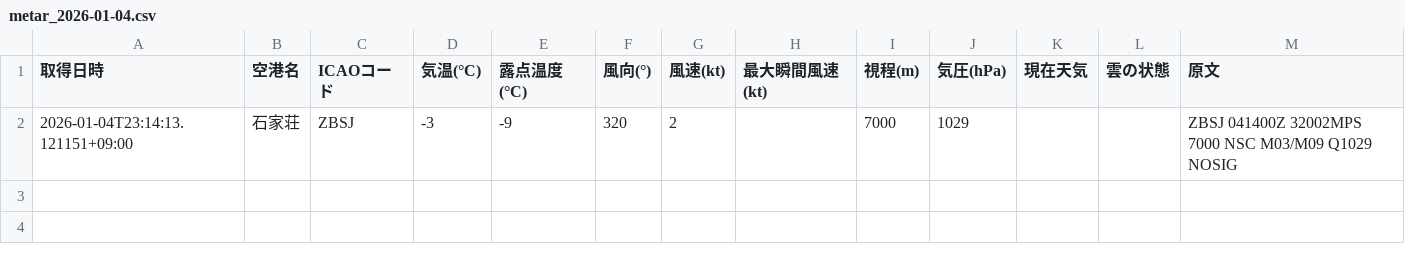
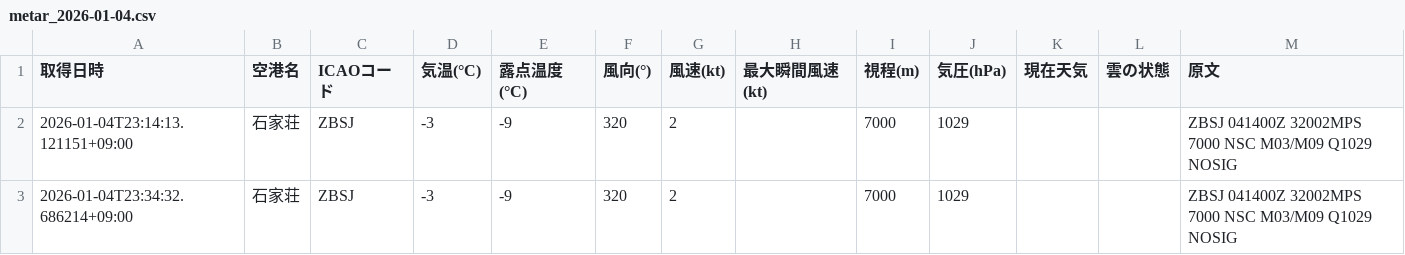
Before and after one commit to sun-1090/MATER-and-TAF, a CSV file: data/石家荘/metar_2026-01-04.csv, drawn as a sheet.

```diff
--- a/data/石家荘/metar_2026-01-04.csv
+++ b/data/石家荘/metar_2026-01-04.csv
@@ -2 +2,2 @@
 2026-01-04T23:14:13.121151+09:00,石家荘,ZBSJ,-3,-9,320,2,,7000,1029,,,ZBSJ 041400Z 32002MPS 7000 NSC M03/M09 Q1029 NOSIG
+2026-01-04T23:34:32.686214+09:00,石家荘,ZBSJ,-3,-9,320,2,,7000,1029,,,ZBSJ 041400Z 32002MPS 7000 NSC M03/M09 Q1029 NOSIG
```
Also changed, not shown: data/大連/metar_2026-01-04.csv, data/成田/metar_2026-01-04.csv, 1 other file.
